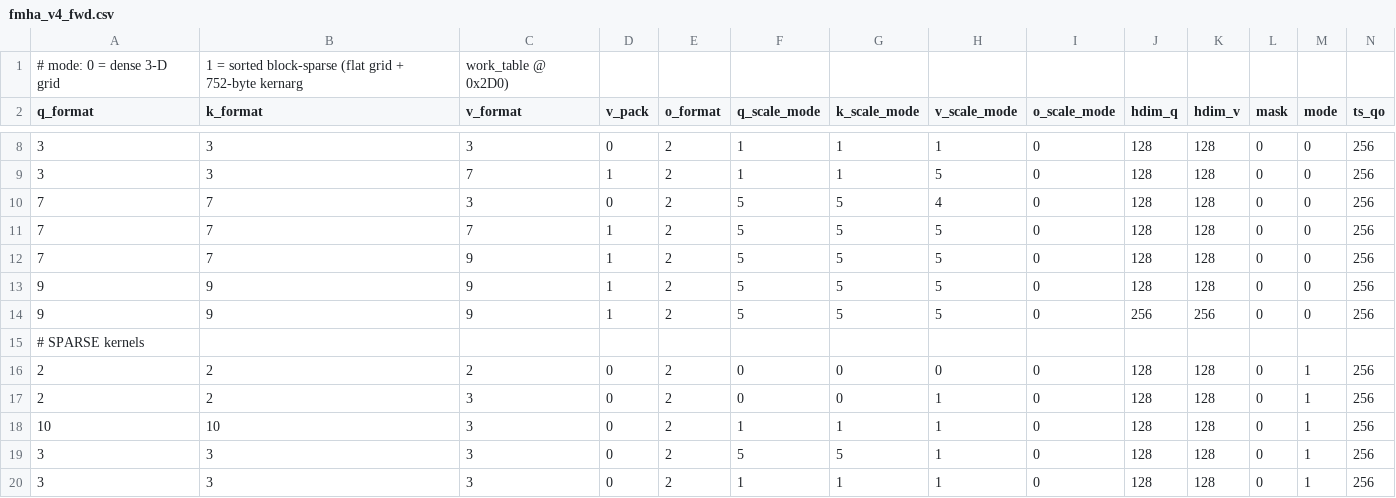
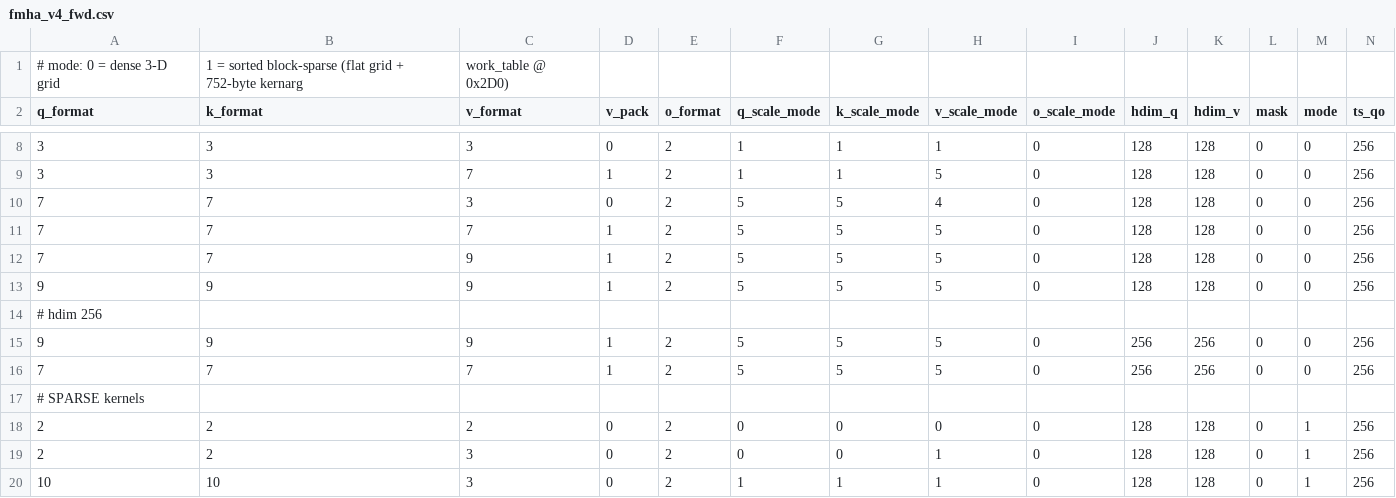
Before and after one commit to yelkhamra/aiter, a CSV file: hsa/gfx950/fmha_v4_fwd/fmha_v4_fwd.csv, drawn as a sheet; only a part is shown, gaps mark what is left out; the shorter side is filled out with more unchanged rows; rows hold the shown columns only; the diff names each change by its address in the sheet, - before the commit and + after, or states it on an @@ line.

Commit message:
mha_v4: add the gfx950 hd256 MXFP6 kernel
Dense all-MXFP6 row at head dim 256: 256Q x 64KV tile in 244 VGPRs, with the
V operand ring sharing registers with the two K operand banks. Each 64-token
K record (13,312 B) carries its K-scale tail. Its FP6-P block scale rounds the
block max before taking the exponent, so a max that rounds to 8 no longer
saturates at 7.5.

The hd128 MXFP6 K and FP6-P V packers take head_split=2 and write the hd256
records straight from a [b, s, 2h, 128] view. hd128 output is unchanged, and
hd256 is bit-identical to permuting the hd128 records on five ragged shapes.
K+V pack at b1 h18 s16384: 154 us vs 538 us for pack-then-permute.

LSE and per-batch key lengths are enabled and checked like hd256 MXFP4.
b1 h5 s65536 on MI355X: 4321 TFLOPS (hd256 MXFP4 5043, hd128 MXFP6 ~4000);
cosine vs fp64 attention ~0.998.

Signed-off-by: jcaraban <jcaraban@amd.com>

```diff
--- a/hsa/gfx950/fmha_v4_fwd/fmha_v4_fwd.csv
+++ b/hsa/gfx950/fmha_v4_fwd/fmha_v4_fwd.csv
+row 14: # hdim 256
+row 16: 7 | 7 | 7 | 1 | 2 | 5 | 5 | 5 | 0 | 256 | 256 | 0 | 0 | 256
```
Also changed, not shown: 8 other files.
